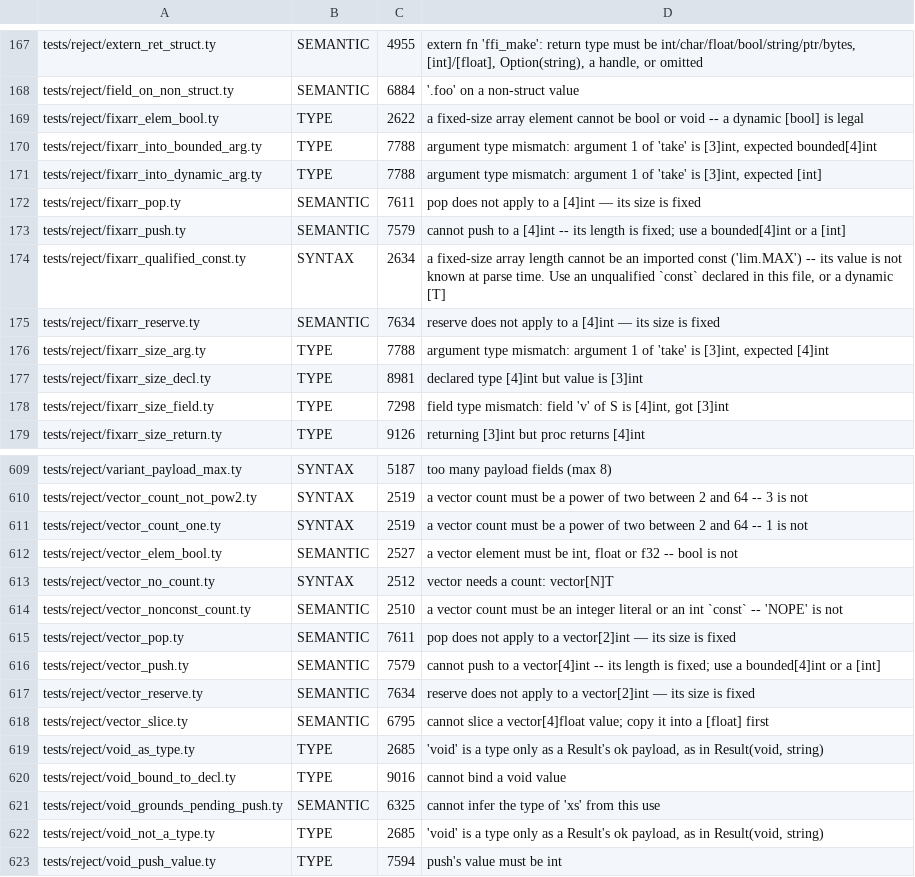
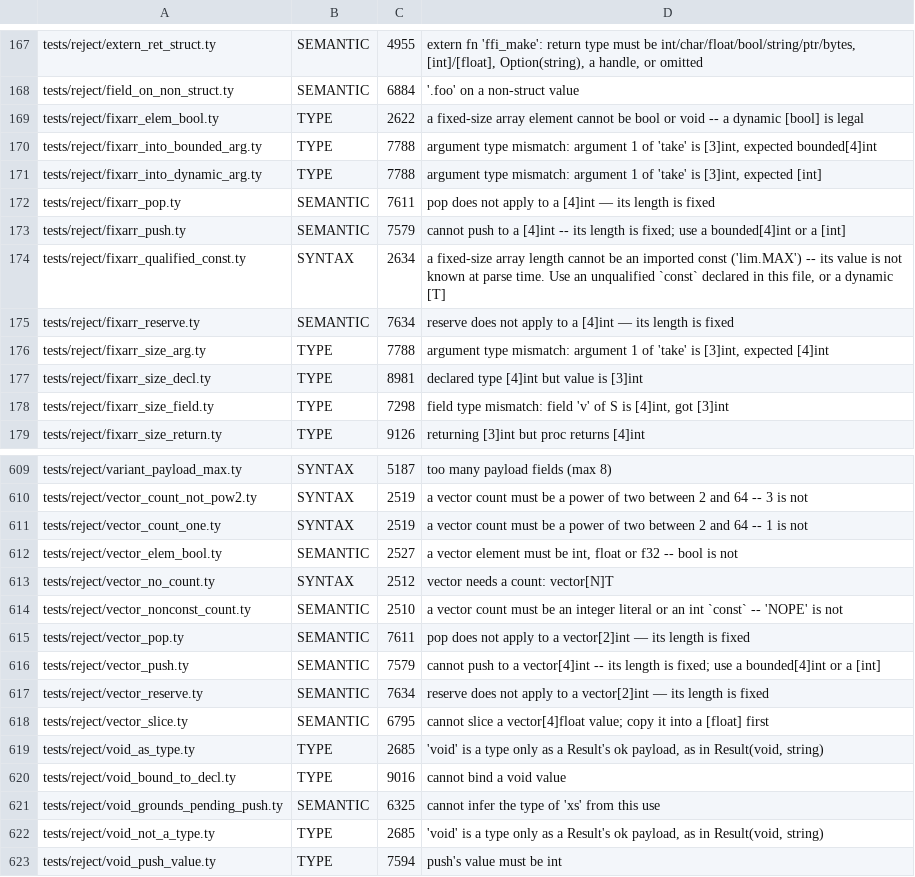
Before and after one commit to StefanVonRanda/tycho, a TSV file: compiler/reject_class.tsv, drawn as a sheet; only a part is shown, gaps mark what is left out.

Commit message:
diag: reserve/pop on a fixed-size array say "its length is fixed", like push
One wording for the fixed-length refusals on [N]T and vector, in both
compilers. bounded keeps "its capacity is fixed" -- a different concept.

```diff
--- a/compiler/reject_class.tsv
+++ b/compiler/reject_class.tsv
@@ -171,6 +171,6 @@ tests/reject/fixarr_into_bounded_arg.ty	TYPE	7788	argument type mismatch: argume
 tests/reject/fixarr_into_dynamic_arg.ty	TYPE	7788	argument type mismatch: argument 1 of 'take' is [3]int, expected [int]
-tests/reject/fixarr_pop.ty	SEMANTIC	7611	pop does not apply to a [4]int — its size is fixed
+tests/reject/fixarr_pop.ty	SEMANTIC	7611	pop does not apply to a [4]int — its length is fixed
 tests/reject/fixarr_push.ty	SEMANTIC	7579	cannot push to a [4]int -- its length is fixed; use a bounded[4]int or a [int]
 tests/reject/fixarr_qualified_const.ty	SYNTAX	2634	a fixed-size array length cannot be an imported const ('lim.MAX') -- its value is not known at parse time. Use an unqualified `const` declared in this file, or a dynamic [T]
-tests/reject/fixarr_reserve.ty	SEMANTIC	7634	reserve does not apply to a [4]int — its size is fixed
+tests/reject/fixarr_reserve.ty	SEMANTIC	7634	reserve does not apply to a [4]int — its length is fixed
 tests/reject/fixarr_size_arg.ty	TYPE	7788	argument type mismatch: argument 1 of 'take' is [3]int, expected [4]int
@@ -614,5 +614,5 @@ tests/reject/vector_no_count.ty	SYNTAX	2512	vector needs a count: vector[N]T
 tests/reject/vector_nonconst_count.ty	SEMANTIC	2510	a vector count must be an integer literal or an int `const` -- 'NOPE' is not
-tests/reject/vector_pop.ty	SEMANTIC	7611	pop does not apply to a vector[2]int — its size is fixed
+tests/reject/vector_pop.ty	SEMANTIC	7611	pop does not apply to a vector[2]int — its length is fixed
 tests/reject/vector_push.ty	SEMANTIC	7579	cannot push to a vector[4]int -- its length is fixed; use a bounded[4]int or a [int]
-tests/reject/vector_reserve.ty	SEMANTIC	7634	reserve does not apply to a vector[2]int — its size is fixed
+tests/reject/vector_reserve.ty	SEMANTIC	7634	reserve does not apply to a vector[2]int — its length is fixed
 tests/reject/vector_slice.ty	SEMANTIC	6795	cannot slice a vector[4]float value; copy it into a [float] first
```
Also changed, not shown: 6 other files.
